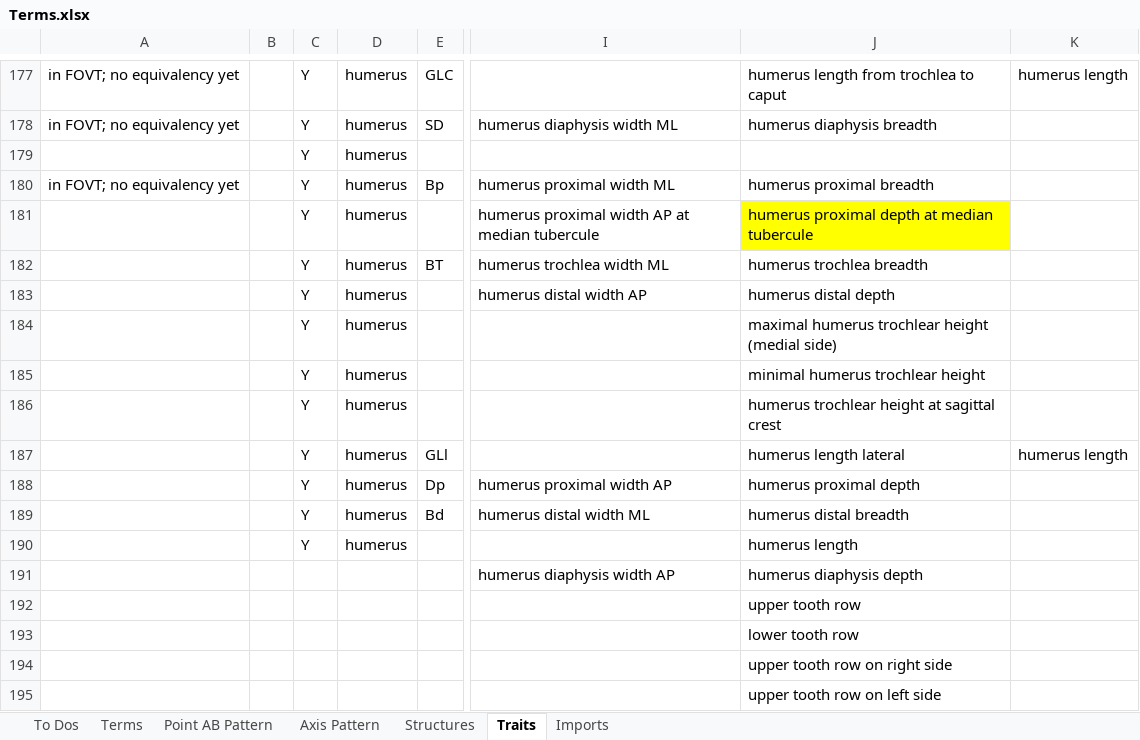
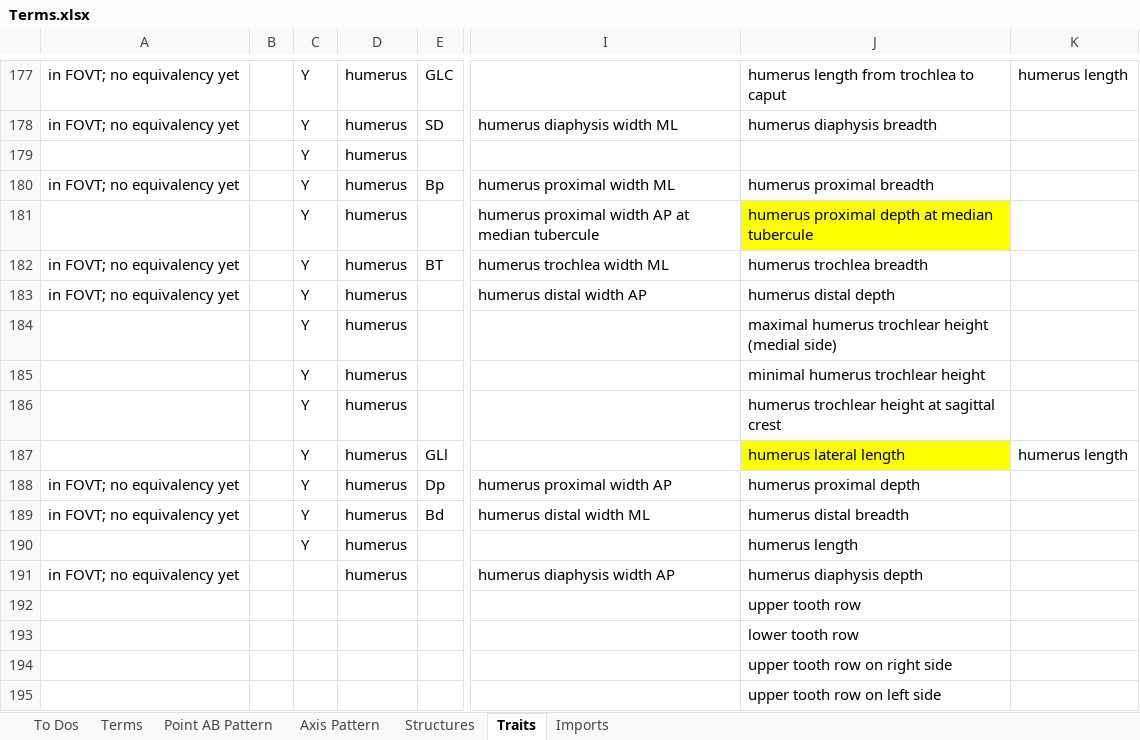
Before and after one commit to futres/fovt, an Excel workbook: Terms.xlsx, sheet Traits, drawn as a sheet; only a part is shown, gaps mark what is left out; values as stored, in another font and other column widths than the file's, no borders; the diff names each change by its address in the sheet, - before the commit and + after, or states it on an @@ line.

Commit message:
Update Terms.xlsx

```diff
--- a/Terms.xlsx (sheet Traits)
+++ b/Terms.xlsx (sheet Traits)
-A182:A183: (empty)
+A182:A183: in FOVT; no equivalency yet
-J187: humerus length lateral
+J187: humerus lateral length
-J187 fill: none
+J187 fill: #FFFF00
-A188:A189: (empty)
+A188:A189: in FOVT; no equivalency yet
-A191: (empty)
+A191: in FOVT; no equivalency yet
-D191: (empty)
+D191: humerus
```
